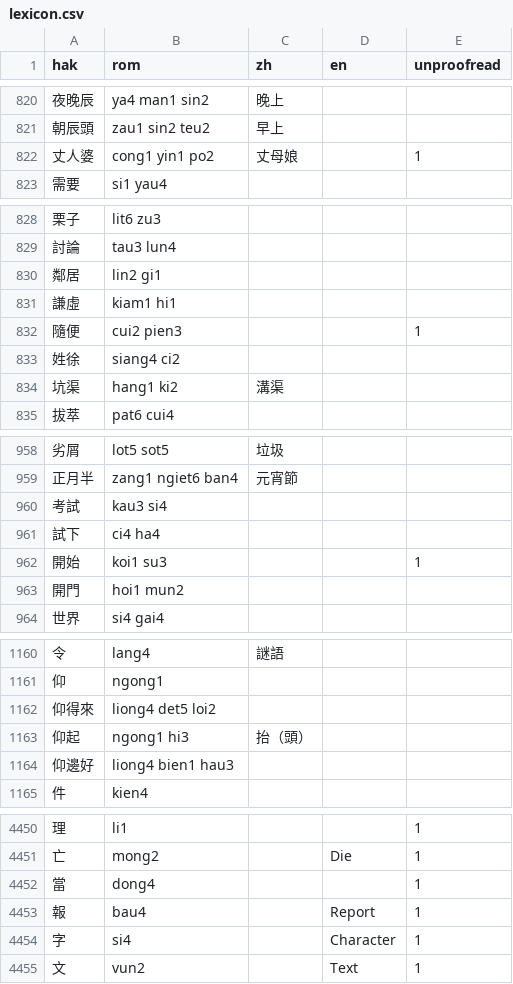
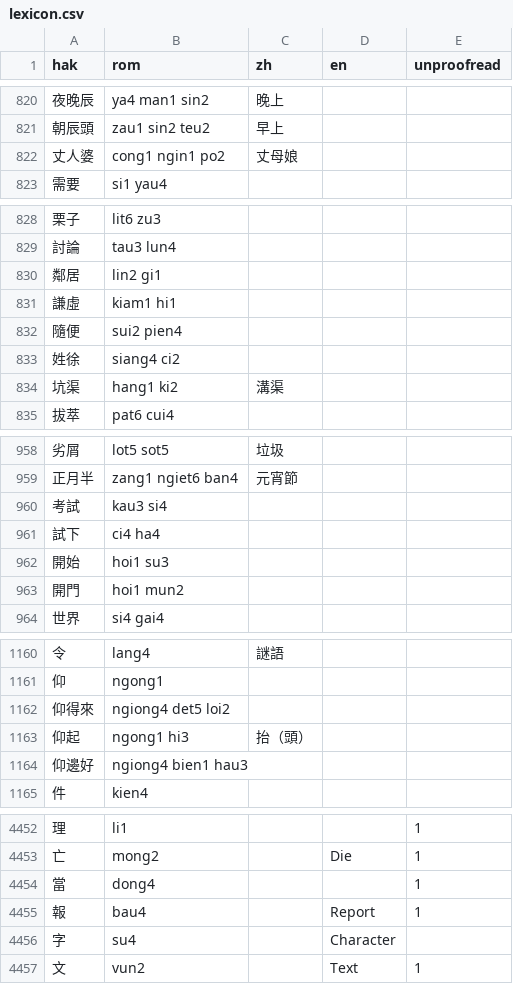
Before and after one commit to chaaklau/learnhakka, a CSV file: public/lexicon.csv, drawn as a sheet; only a part is shown, gaps mark what is left out; the diff covers the shown part only.

```diff
--- a/public/lexicon.csv
+++ b/public/lexicon.csv
@@ -821,3 +821,3 @@ hak,rom,zh,en,unproofread
 朝辰頭,zau1 sin2 teu2,早上,,
-丈人婆,cong1 yin1 po2,丈母娘,,1
+丈人婆,cong1 ngin1 po2,丈母娘,,
 需要,si1 yau4,,,
@@ -831,3 +831,3 @@ hak,rom,zh,en,unproofread
 謙虛,kiam1 hi1,,,
-隨便,cui2 pien3,,,1
+隨便,sui2 pien4,,,
 姓徐,siang4 ci2,,,
@@ -961,3 +961,3 @@ hak,rom,zh,en,unproofread
 試下,ci4 ha4,,,
-開始,koi1 su3,,,1
+開始,hoi1 su3,,,
 開門,hoi1 mun2,,,
@@ -1161,5 +1161,5 @@ hak,rom,zh,en,unproofread
 仰,ngong1,,,
-仰得來,liong4 det5 loi2,,,
+仰得來,ngiong4 det5 loi2,,,
 仰起,ngong1 hi3,抬（頭）,,
-仰邊好,liong4 bien1 hau3,,,
+仰邊好,ngiong4 bien1 hau3,,,
 件,kien4,,,
@@ -4453,3 +4455,3 @@ hak,rom,zh,en,unproofread
 報,bau4,,Report,1
-字,si4,,Character,1
+字,su4,,Character,
 文,vun2,,Text,1
```
Also changed, not shown: 3 added rows, 2 removed rows and 19 edited cells elsewhere in this file.
